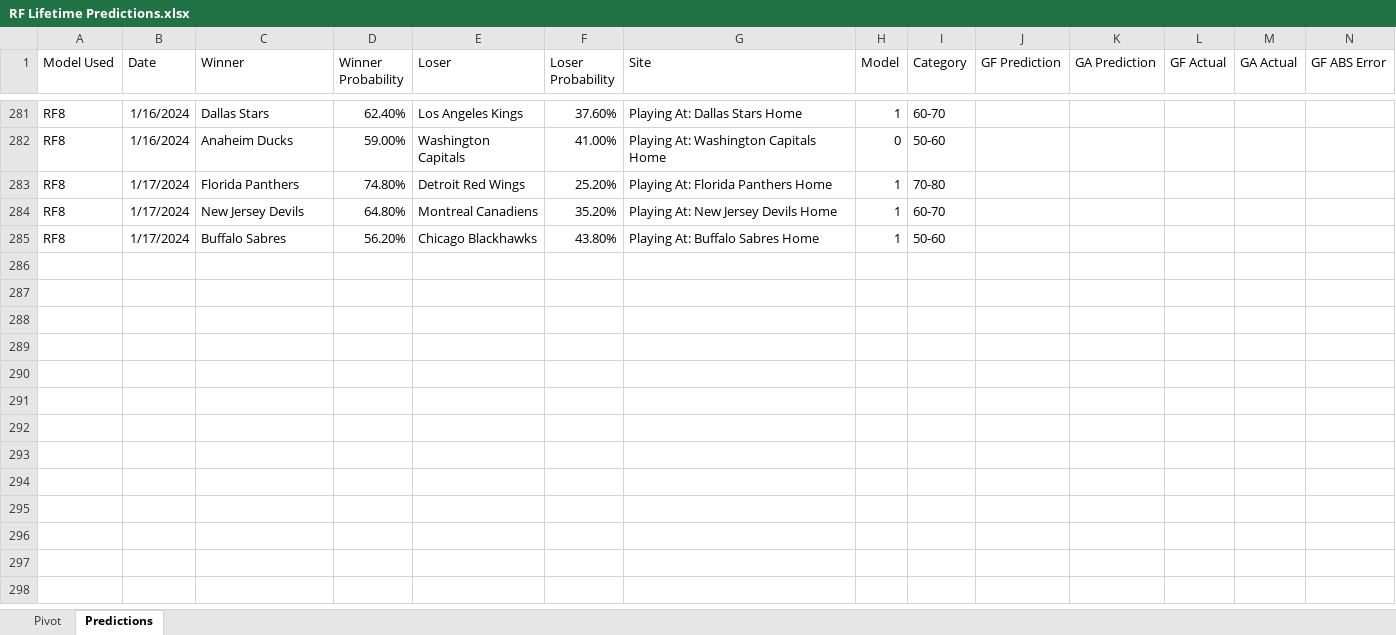
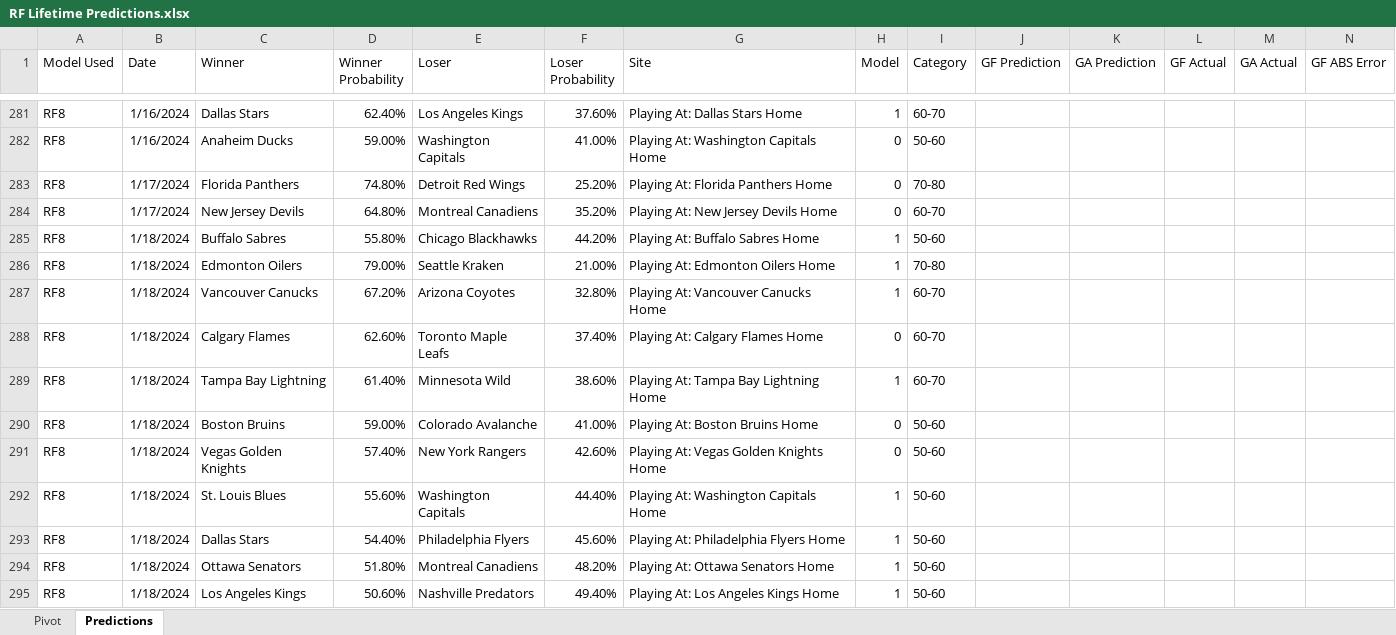
Before and after one commit to thomashigginsdatascientist/Hockey_Model, an Excel workbook: RF Lifetime Predictions.xlsx, sheet Predictions, drawn as a sheet; only a part is shown, gaps mark what is left out; values as stored, in another font and other column widths than the file's, no borders; conditional formats not drawn; rows hold the shown columns only; the diff names each change by its address in the sheet, - before the commit and + after, or states it on an @@ line.

```diff
--- a/RF Lifetime Predictions.xlsx (sheet Predictions)
+++ b/RF Lifetime Predictions.xlsx (sheet Predictions)
-H283:H284 (Model): 1
+H283:H284 (Model): 0
-B285 (Date): 1/17/2024
+B285 (Date): 1/18/2024
-D285 (Winner Probability): 56.20%
+D285 (Winner Probability): 55.80%
-F285 (Loser Probability): 43.80%
+F285 (Loser Probability): 44.20%
+row 286: RF8 | 1/18/2024 | Edmonton Oilers | 79.00% | Seattle Kraken | 21.00% | Playing At: Edmonton Oilers Home | 1 | 70-80
+row 287: RF8 | 1/18/2024 | Vancouver Canucks | 67.20% | Arizona Coyotes | 32.80% | Playing At: Vancouver Canucks Home | 1 | 60-70
+row 288: RF8 | 1/18/2024 | Calgary Flames | 62.60% | Toronto Maple Leafs | 37.40% | Playing At: Calgary Flames Home | 0 | 60-70
+row 289: RF8 | 1/18/2024 | Tampa Bay Lightning | 61.40% | Minnesota Wild | 38.60% | Playing At: Tampa Bay Lightning Home | 1 | 60-70
+row 290: RF8 | 1/18/2024 | Boston Bruins | 59.00% | Colorado Avalanche | 41.00% | Playing At: Boston Bruins Home | 0 | 50-60
+row 291: RF8 | 1/18/2024 | Vegas Golden Knights | 57.40% | New York Rangers | 42.60% | Playing At: Vegas Golden Knights Home | 0 | 50-60
+row 292: RF8 | 1/18/2024 | St. Louis Blues | 55.60% | Washington Capitals | 44.40% | Playing At: Washington Capitals Home | 1 | 50-60
+row 293: RF8 | 1/18/2024 | Dallas Stars | 54.40% | Philadelphia Flyers | 45.60% | Playing At: Philadelphia Flyers Home | 1 | 50-60
+row 294: RF8 | 1/18/2024 | Ottawa Senators | 51.80% | Montreal Canadiens | 48.20% | Playing At: Ottawa Senators Home | 1 | 50-60
+row 295: RF8 | 1/18/2024 | Los Angeles Kings | 50.60% | Nashville Predators | 49.40% | Playing At: Los Angeles Kings Home | 1 | 50-60
```
Also changed, not shown: sheet Pivot, GBM Lifetime Predictions.xlsx, 5 other files.
